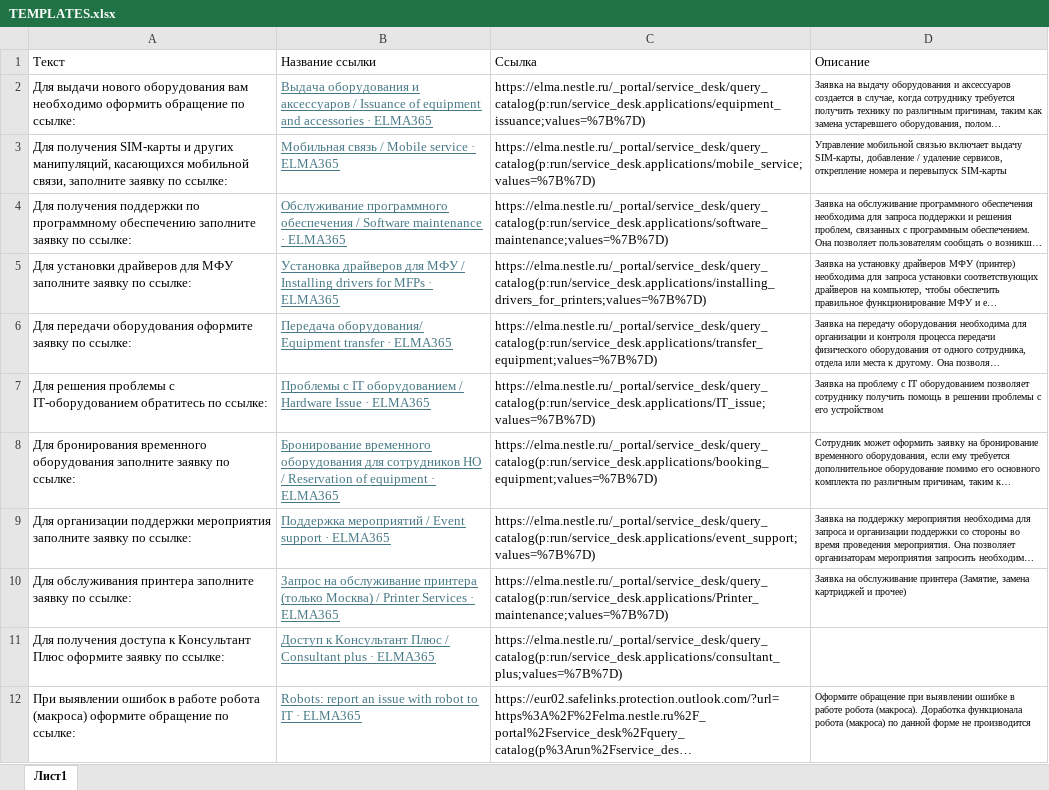
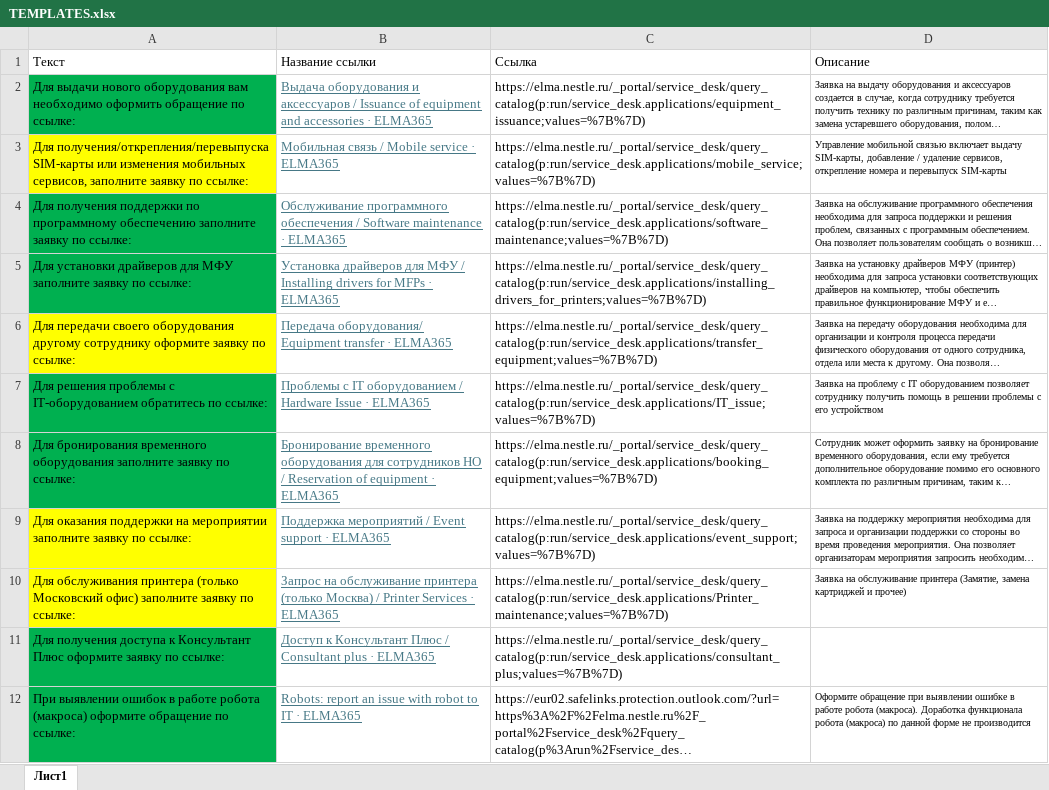
Before and after one commit to Lolip0pP/ServiceBot, an Excel workbook: TEMPLATES.xlsx, sheet Лист1, drawn as a sheet; only a part is shown; long unchanged cells end in …; values as stored, in another font and other column widths than the file's, no borders; the diff covers the shown part only; the diff names each change by its address in the sheet, - before the commit and + after, or states it on an @@ line.

```diff
--- a/TEMPLATES.xlsx (sheet Лист1)
+++ b/TEMPLATES.xlsx (sheet Лист1)
-A2 fill: none
+A2 fill: #00B050
-A3 (Текст): Для получения SIM-карты и других манипуляций, касающихся мобильной связи, заполните заявку…
+A3 (Текст): Для получения/открепления/перевыпуска SIM-карты или изменения мобильных сервисов, заполните заявку…
-A3 fill: none
+A3 fill: #FFFF00
-A4:A5 fill: none
+A4:A5 fill: #00B050
-A6 (Текст): Для передачи оборудования оформите заявку…
+A6 (Текст): Для передачи своего оборудования другому сотруднику оформите заявку…
-A6 fill: none
+A6 fill: #FFFF00
-A7:A8 fill: none
+A7:A8 fill: #00B050
-A9 (Текст): Для организации поддержки мероприятия заполните заявку…
+A9 (Текст): Для оказания поддержки на мероприятии заполните заявку…
-A9:A10 fill: none
+A9:A10 fill: #FFFF00
-A10 (Текст): …обслуживания принтера заполните заявку…
+A10 (Текст): …обслуживания принтера (только Московский офис) заполните заявку…
-A11:A12 fill: none
+A11:A12 fill: #00B050
```
Also changed, not shown: 4 added rows, 3 edited cells and cell formats elsewhere in this sheet, 4 other files.
